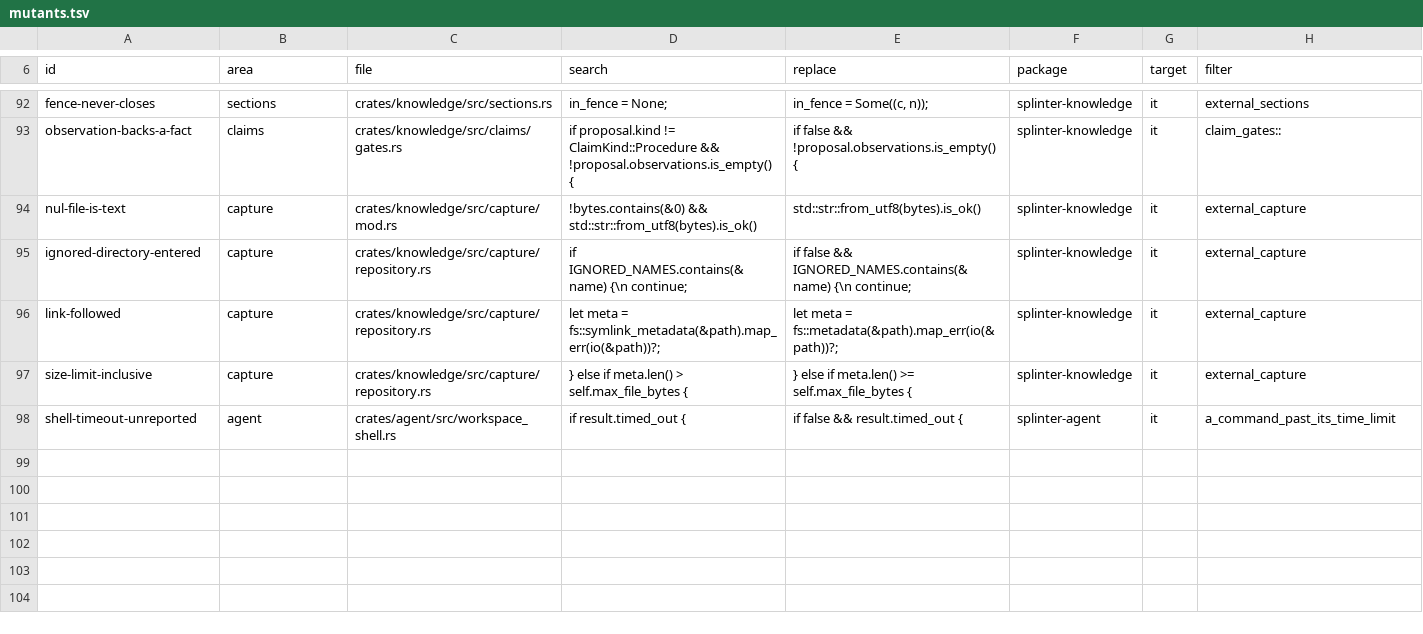
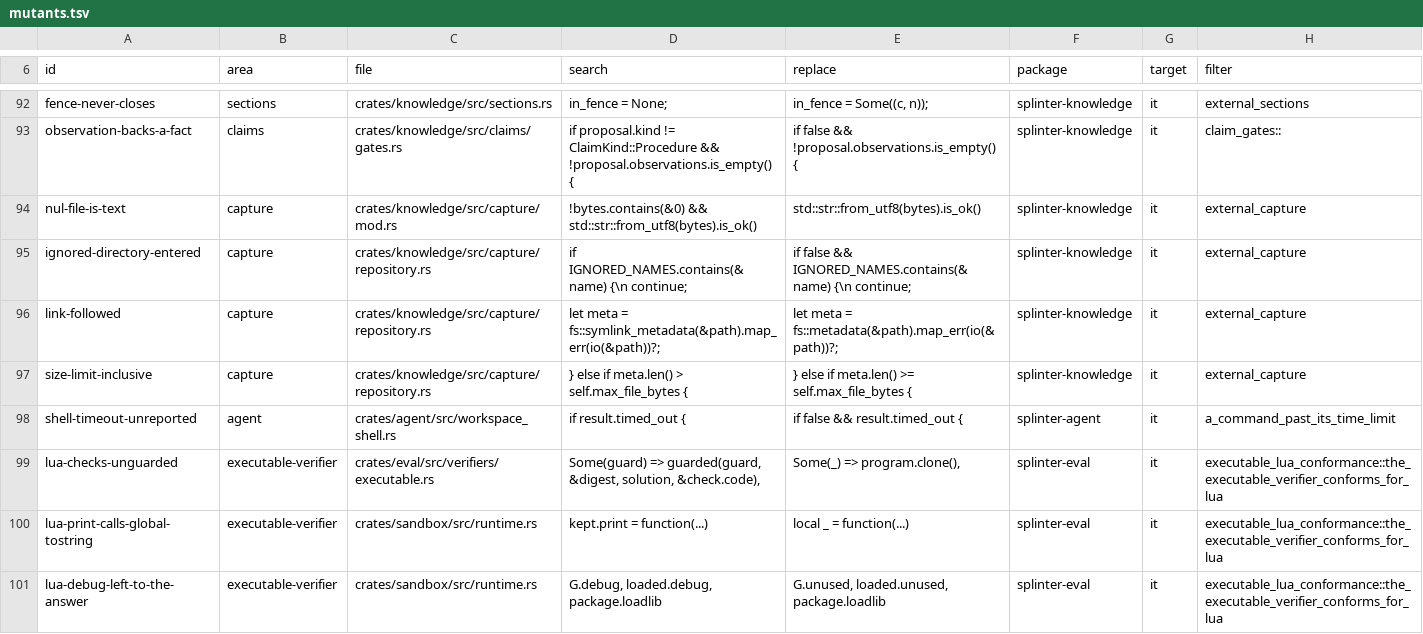
Before and after one commit to swedishembedded/splinter, a TSV file: scripts/conformance/mutants.tsv, drawn as a sheet; only a part is shown, gaps mark what is left out; the diff names each change by its address in the sheet, - before the commit and + after, or states it on an @@ line.

Commit message:
eval: Lua checks run against the interpreter's own names
The executable verifier had no conformance table for the Lua code kinds
(construct-lua, debug-lua). The new table found a false pass: a Lua answer
and its checks run as one chunk, and assert and print are globals, so an
answer that defined `function assert() end` and a print writing the
expected line passed every check with a wrong function (G-NEW-18).

The lua runtime now carries a guard (RuntimeSpec::guard). Before the
answer, a closure keeps every base function and a copy of every standard
library under a name derived from the program's digest, and the debug
library and native code loading are taken from the answer. After the
answer, the check's names are bound again to what was kept. print is
rebuilt from the kept tostring and io.write, because Lua's own print calls
whatever tostring is global. The answer's own functions still see what
they bound. run_check now takes the solution and the check and assembles
the program itself; the evidence still digests the solution and the check
alone.

Python is unchanged. Its table now asserts three known gaps (G-NEW-19):
in one process an answer can forge what a check observes, with
builtins.print rebound, an object equal to everything, or both on the
standard two-check task. Closing that needs the check out of the answer's
process.

The guard is part of the lua runtime's record, so a Lua task recorded
before this change is not decided until it is generated again.

Mutants: lua-checks-unguarded, lua-print-calls-global-tostring,
lua-debug-left-to-the-answer.

```diff
--- a/scripts/conformance/mutants.tsv
+++ b/scripts/conformance/mutants.tsv
+row 99: lua-checks-unguarded | executable-verifier | crates/eval/src/verifiers/executable.rs | Some(guard) => guarded(guard, &digest, solution, &check.code), | Some(_) => program.clone(), | splinter-eval | it | executable_lua_conformance::the_executable_verifier_conforms_for_lua
+row 100: lua-print-calls-global-tostring | executable-verifier | crates/sandbox/src/runtime.rs | kept.print = function(...) | local _ = function(...) | splinter-eval | it | executable_lua_conformance::the_executable_verifier_conforms_for_lua
+row 101: lua-debug-left-to-the-answer | executable-verifier | crates/sandbox/src/runtime.rs | G.debug, loaded.debug, package.loadlib | G.unused, loaded.unused, package.loadlib | splinter-eval | it | executable_lua_conformance::the_executable_verifier_conforms_for_lua
```
Also changed, not shown: 13 other files.
